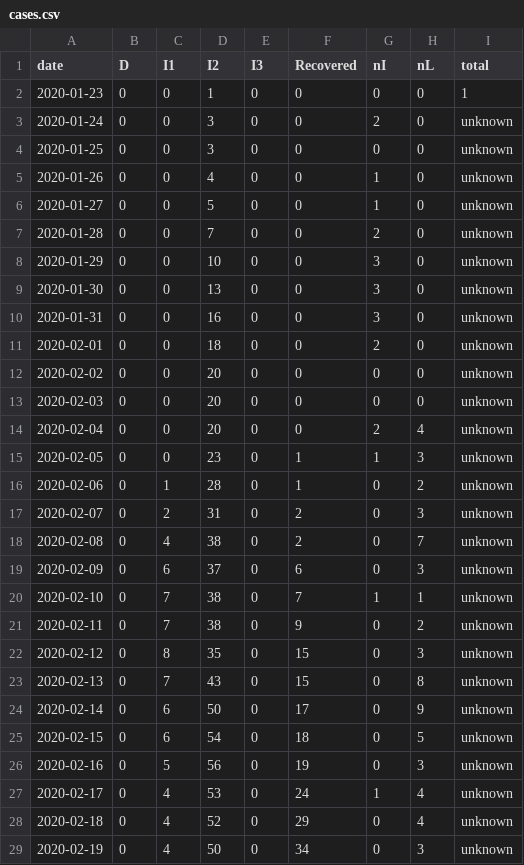
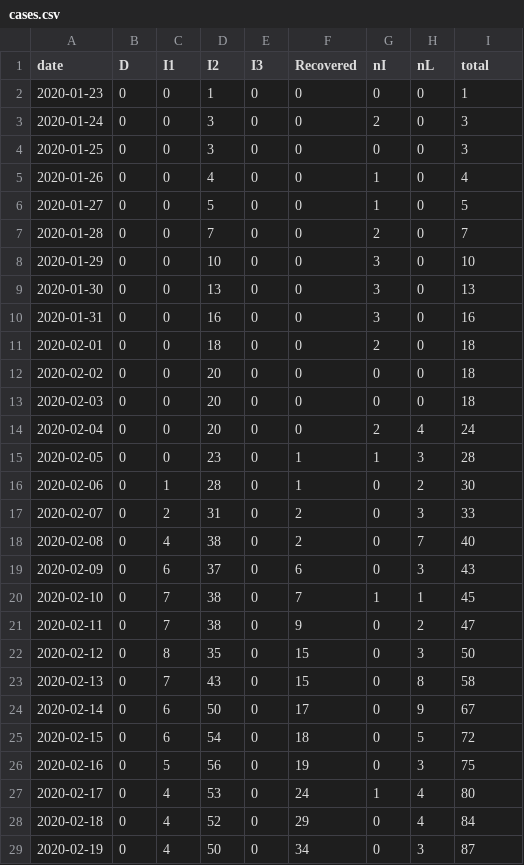
Before and after one commit to eunices/shiny-server, a CSV file: public-apps/covid19/cases.csv, drawn as a sheet; only a part is shown; the diff covers the shown part only.

Commit message:
[EJYS] Improve the covid page

```diff
--- a/public-apps/covid19/cases.csv
+++ b/public-apps/covid19/cases.csv
@@ -3,27 +3,27 @@ date, D, I1, I2, I3, Recovered, nI, nL, total
-2020-01-24, 0, 0, 3, 0, 0, 2, 0, unknown
-2020-01-25, 0, 0, 3, 0, 0, 0, 0, unknown
-2020-01-26, 0, 0, 4, 0, 0, 1, 0, unknown
-2020-01-27, 0, 0, 5, 0, 0, 1, 0, unknown
-2020-01-28, 0, 0, 7, 0, 0, 2, 0, unknown
-2020-01-29, 0, 0, 10, 0, 0, 3, 0, unknown
-2020-01-30, 0, 0, 13, 0, 0, 3, 0, unknown
-2020-01-31, 0, 0, 16, 0, 0, 3, 0, unknown
-2020-02-01, 0, 0, 18, 0, 0, 2, 0, unknown
-2020-02-02, 0, 0, 20, 0, 0, 0, 0, unknown
-2020-02-03, 0, 0, 20, 0, 0, 0, 0, unknown
-2020-02-04, 0, 0, 20, 0, 0, 2, 4, unknown
-2020-02-05, 0, 0, 23, 0, 1, 1, 3, unknown
-2020-02-06, 0, 1, 28, 0, 1, 0, 2, unknown
-2020-02-07, 0, 2, 31, 0, 2, 0, 3, unknown
-2020-02-08, 0, 4, 38, 0, 2, 0, 7, unknown
-2020-02-09, 0, 6, 37, 0, 6, 0, 3, unknown
-2020-02-10, 0, 7, 38, 0, 7, 1, 1, unknown
-2020-02-11, 0, 7, 38, 0, 9, 0, 2, unknown
-2020-02-12, 0, 8, 35, 0, 15, 0, 3, unknown
-2020-02-13, 0, 7, 43, 0, 15, 0, 8, unknown
-2020-02-14, 0, 6, 50, 0, 17, 0, 9, unknown
-2020-02-15, 0, 6, 54, 0, 18, 0, 5, unknown
-2020-02-16, 0, 5, 56, 0, 19, 0, 3, unknown
-2020-02-17, 0, 4, 53, 0, 24, 1, 4, unknown
-2020-02-18, 0, 4, 52, 0, 29, 0, 4, unknown
-2020-02-19, 0, 4, 50, 0, 34, 0, 3, unknown
+2020-01-24,0,0,3,0,0,2,0,3
+2020-01-25,0,0,3,0,0,0,0,3
+2020-01-26,0,0,4,0,0,1,0,4
+2020-01-27,0,0,5,0,0,1,0,5
+2020-01-28,0,0,7,0,0,2,0,7
+2020-01-29,0,0,10,0,0,3,0,10
+2020-01-30,0,0,13,0,0,3,0,13
+2020-01-31,0,0,16,0,0,3,0,16
+2020-02-01,0,0,18,0,0,2,0,18
+2020-02-02,0,0,20,0,0,0,0,18
+2020-02-03,0,0,20,0,0,0,0,18
+2020-02-04,0,0,20,0,0,2,4,24
+2020-02-05,0,0,23,0,1,1,3,28
+2020-02-06,0,1,28,0,1,0,2,30
+2020-02-07,0,2,31,0,2,0,3,33
+2020-02-08,0,4,38,0,2,0,7,40
+2020-02-09,0,6,37,0,6,0,3,43
+2020-02-10,0,7,38,0,7,1,1,45
+2020-02-11,0,7,38,0,9,0,2,47
+2020-02-12,0,8,35,0,15,0,3,50
+2020-02-13,0,7,43,0,15,0,8,58
+2020-02-14,0,6,50,0,17,0,9,67
+2020-02-15,0,6,54,0,18,0,5,72
+2020-02-16,0,5,56,0,19,0,3,75
+2020-02-17,0,4,53,0,24,1,4,80
+2020-02-18,0,4,52,0,29,0,4,84
+2020-02-19,0,4,50,0,34,0,3,87
```
Also changed, not shown: 43 edited cells elsewhere in this file, 3 other files.
